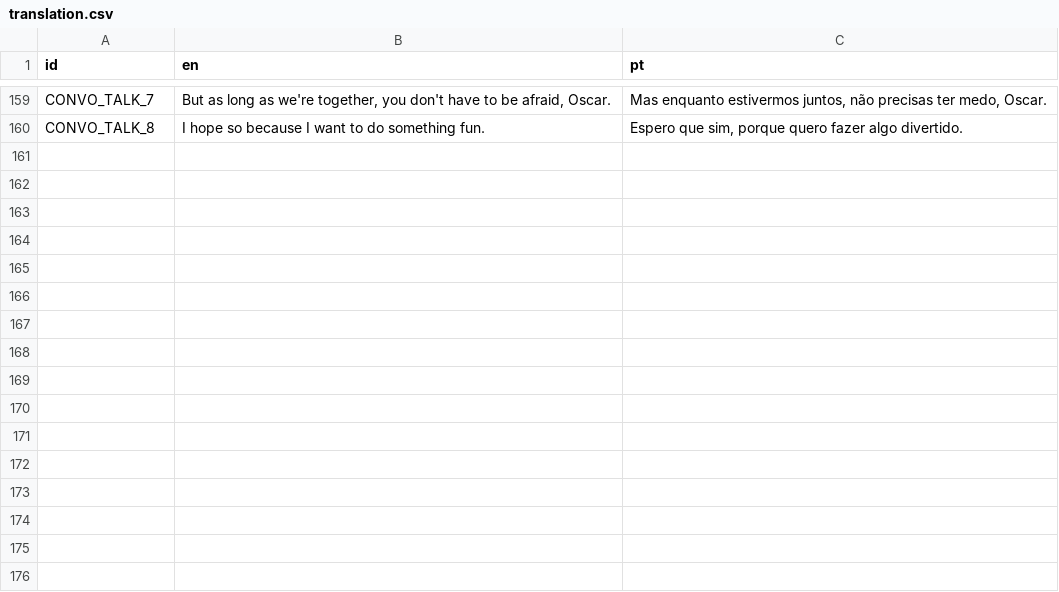
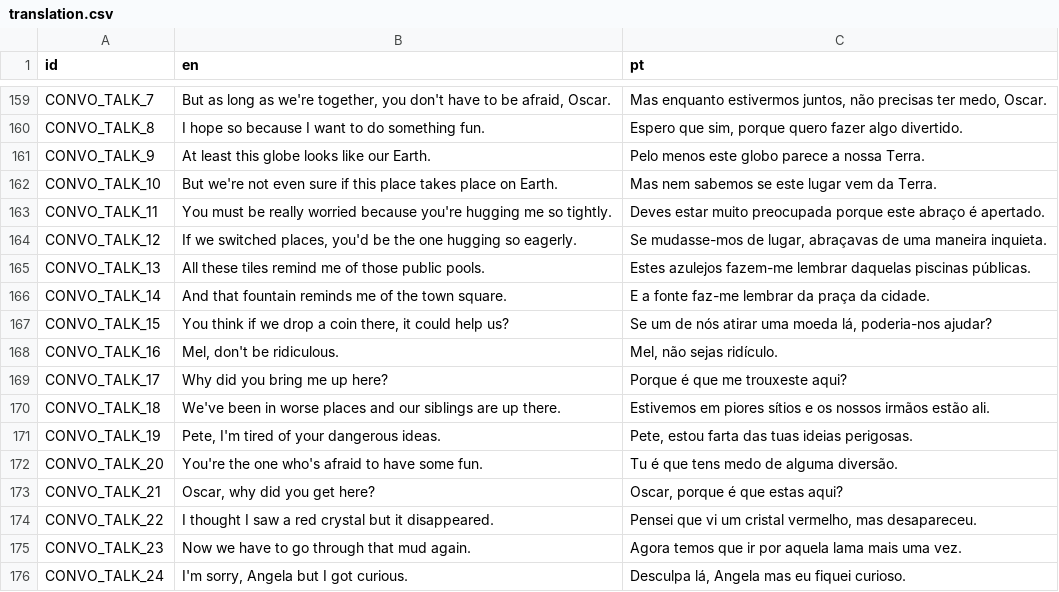
Before and after one commit to EyeBallTank/PROJECT-NORTUBEL-main-ish, a CSV file: assets/localization/translation.csv, drawn as a sheet; only a part is shown, gaps mark what is left out; the diff names each change by its address in the sheet, - before the commit and + after, or states it on an @@ line.

Commit message:
lines added please don't look weird

```diff
--- a/assets/localization/translation.csv
+++ b/assets/localization/translation.csv
+row 161: CONVO_TALK_9 | At least this globe looks like our Earth. | Pelo menos este globo parece a nossa Terra.
+row 162: CONVO_TALK_10 | But we're not even sure if this place takes place on Earth. | Mas nem sabemos se este lugar vem da Terra.
+row 163: CONVO_TALK_11 | You must be really worried because you're hugging me so tightly. | Deves estar muito preocupada porque este abraço é apertado.
+row 164: CONVO_TALK_12 | If we switched places, you'd be the one hugging so eagerly. | Se mudasse-mos de lugar, abraçavas de uma maneira inquieta.
+row 165: CONVO_TALK_13 | All these tiles remind me of those public pools. | Estes azulejos fazem-me lembrar daquelas piscinas públicas.
+row 166: CONVO_TALK_14 | And that fountain reminds me of the town square. | E a fonte faz-me lembrar da praça da cidade.
+row 167: CONVO_TALK_15 | You think if we drop a coin there, it could help us? | Se um de nós atirar uma moeda lá, poderia-nos ajudar?
+row 168: CONVO_TALK_16 | Mel, don't be ridiculous. | Mel, não sejas ridículo.
+row 169: CONVO_TALK_17 | Why did you bring me up here? | Porque é que me trouxeste aqui?
+row 170: CONVO_TALK_18 | We've been in worse places and our siblings are up there. | Estivemos em piores sítios e os nossos irmãos estão ali.
+row 171: CONVO_TALK_19 | Pete, I'm tired of your dangerous ideas. | Pete, estou farta das tuas ideias perigosas.
+row 172: CONVO_TALK_20 | You're the one who's afraid to have some fun. | Tu é que tens medo de alguma diversão.
+row 173: CONVO_TALK_21 | Oscar, why did you get here? | Oscar, porque é que estas aqui?
+row 174: CONVO_TALK_22 | I thought I saw a red crystal but it disappeared. | Pensei que vi um cristal vermelho, mas desapareceu.
+row 175: CONVO_TALK_23 | Now we have to go through that mud again. | Agora temos que ir por aquela lama mais uma vez.
+row 176: CONVO_TALK_24 | I'm sorry, Angela but I got curious. | Desculpa lá, Angela mas eu fiquei curioso.
```
Also changed, not shown: 2 other files.
